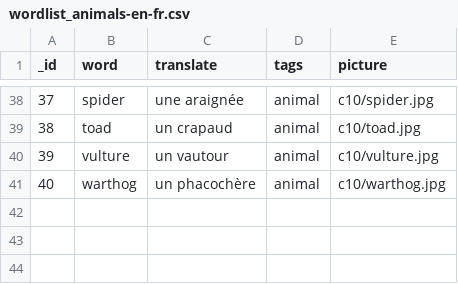
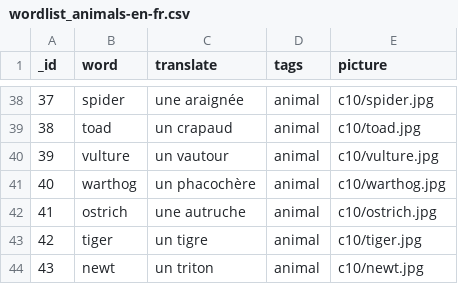
Before and after one commit to hhzl/LearnWords2, a CSV file: data/csv/wordlist_animals-en-fr.csv, drawn as a sheet; only a part is shown, gaps mark what is left out.

Commit message:
newt, ostrich, tiger added

```diff
--- a/data/csv/wordlist_animals-en-fr.csv
+++ b/data/csv/wordlist_animals-en-fr.csv
@@ -41 +41,4 @@
 40,warthog,un phacochère,animal,c10/warthog.jpg
+41,ostrich,une autruche,animal,c10/ostrich.jpg
+42,tiger,un tigre,animal,c10/tiger.jpg
+43,newt,un triton,animal,c10/newt.jpg
```
Also changed, not shown: data/csv/wordlist_animals-en-ge.csv, 4 other files.
